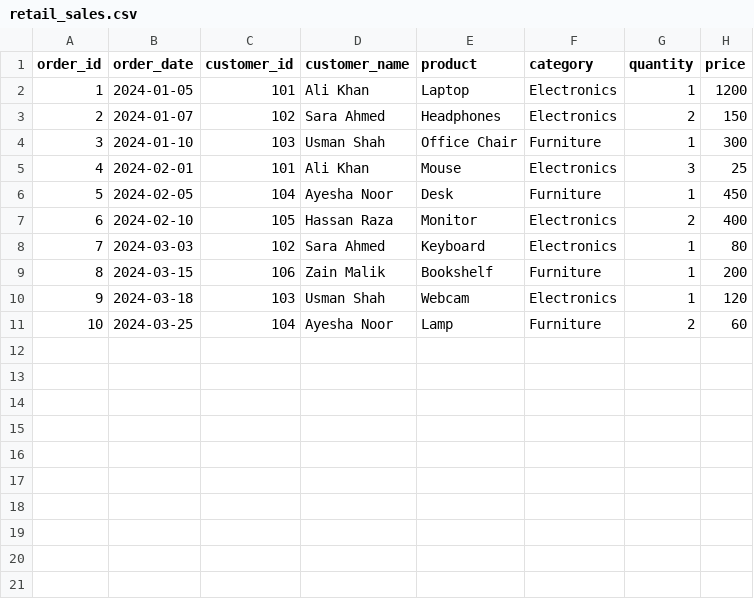
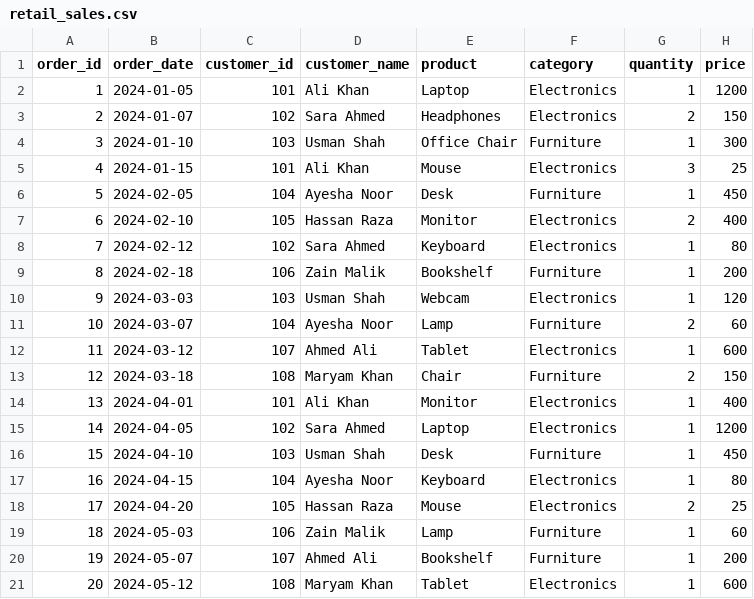
Before and after one commit to syedosaidshah/mysql-excel-analytics-portfolio, a CSV file: Datasets/retail_sales.csv, drawn as a sheet.

Commit message:
Update retail_sales.csv

```diff
--- a/Datasets/retail_sales.csv
+++ b/Datasets/retail_sales.csv
@@ -4,8 +4,18 @@ order_id,order_date,customer_id,customer_name,product,category,quantity,price
 3,2024-01-10,103,Usman Shah,Office Chair,Furniture,1,300
-4,2024-02-01,101,Ali Khan,Mouse,Electronics,3,25
+4,2024-01-15,101,Ali Khan,Mouse,Electronics,3,25
 5,2024-02-05,104,Ayesha Noor,Desk,Furniture,1,450
 6,2024-02-10,105,Hassan Raza,Monitor,Electronics,2,400
-7,2024-03-03,102,Sara Ahmed,Keyboard,Electronics,1,80
-8,2024-03-15,106,Zain Malik,Bookshelf,Furniture,1,200
-9,2024-03-18,103,Usman Shah,Webcam,Electronics,1,120
-10,2024-03-25,104,Ayesha Noor,Lamp,Furniture,2,60
+7,2024-02-12,102,Sara Ahmed,Keyboard,Electronics,1,80
+8,2024-02-18,106,Zain Malik,Bookshelf,Furniture,1,200
+9,2024-03-03,103,Usman Shah,Webcam,Electronics,1,120
+10,2024-03-07,104,Ayesha Noor,Lamp,Furniture,2,60
+11,2024-03-12,107,Ahmed Ali,Tablet,Electronics,1,600
+12,2024-03-18,108,Maryam Khan,Chair,Furniture,2,150
+13,2024-04-01,101,Ali Khan,Monitor,Electronics,1,400
+14,2024-04-05,102,Sara Ahmed,Laptop,Electronics,1,1200
+15,2024-04-10,103,Usman Shah,Desk,Furniture,1,450
+16,2024-04-15,104,Ayesha Noor,Keyboard,Electronics,1,80
+17,2024-04-20,105,Hassan Raza,Mouse,Electronics,2,25
+18,2024-05-03,106,Zain Malik,Lamp,Furniture,1,60
+19,2024-05-07,107,Ahmed Ali,Bookshelf,Furniture,1,200
+20,2024-05-12,108,Maryam Khan,Tablet,Electronics,1,600
```
